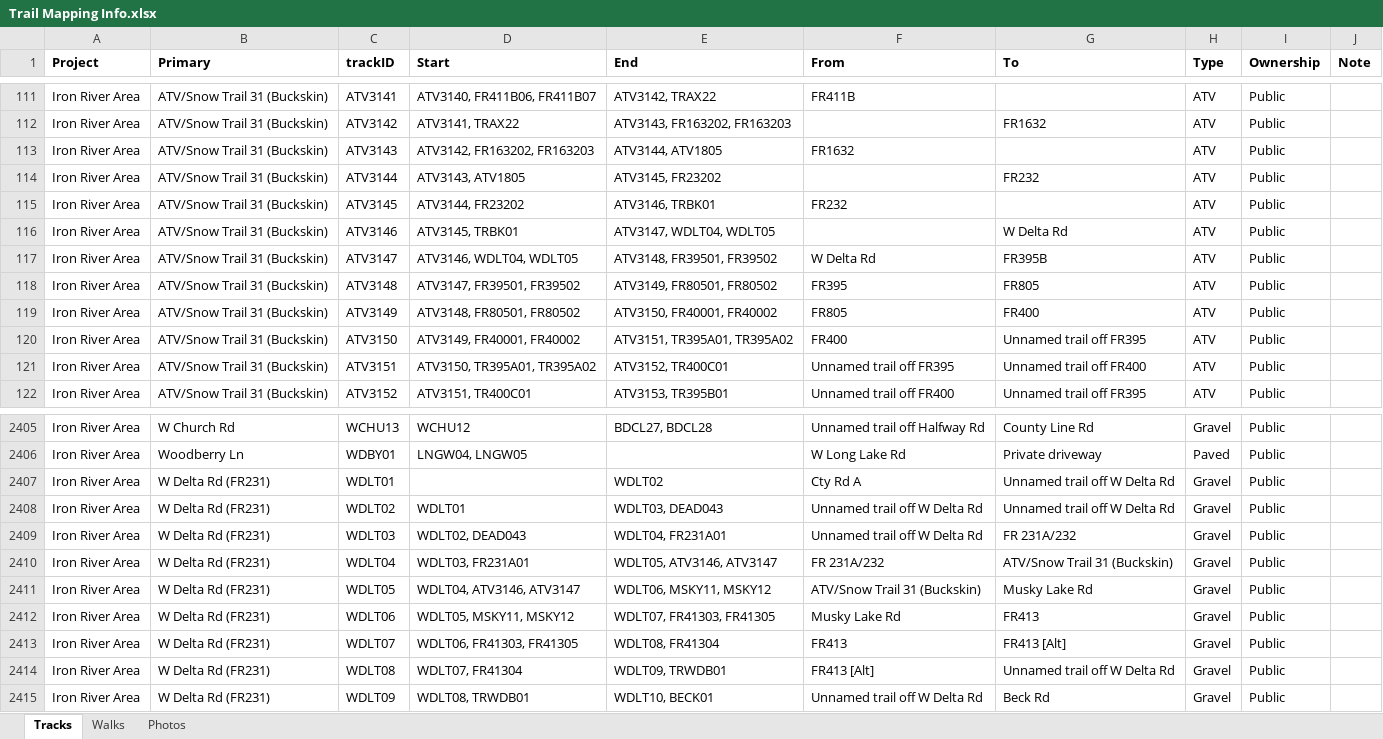
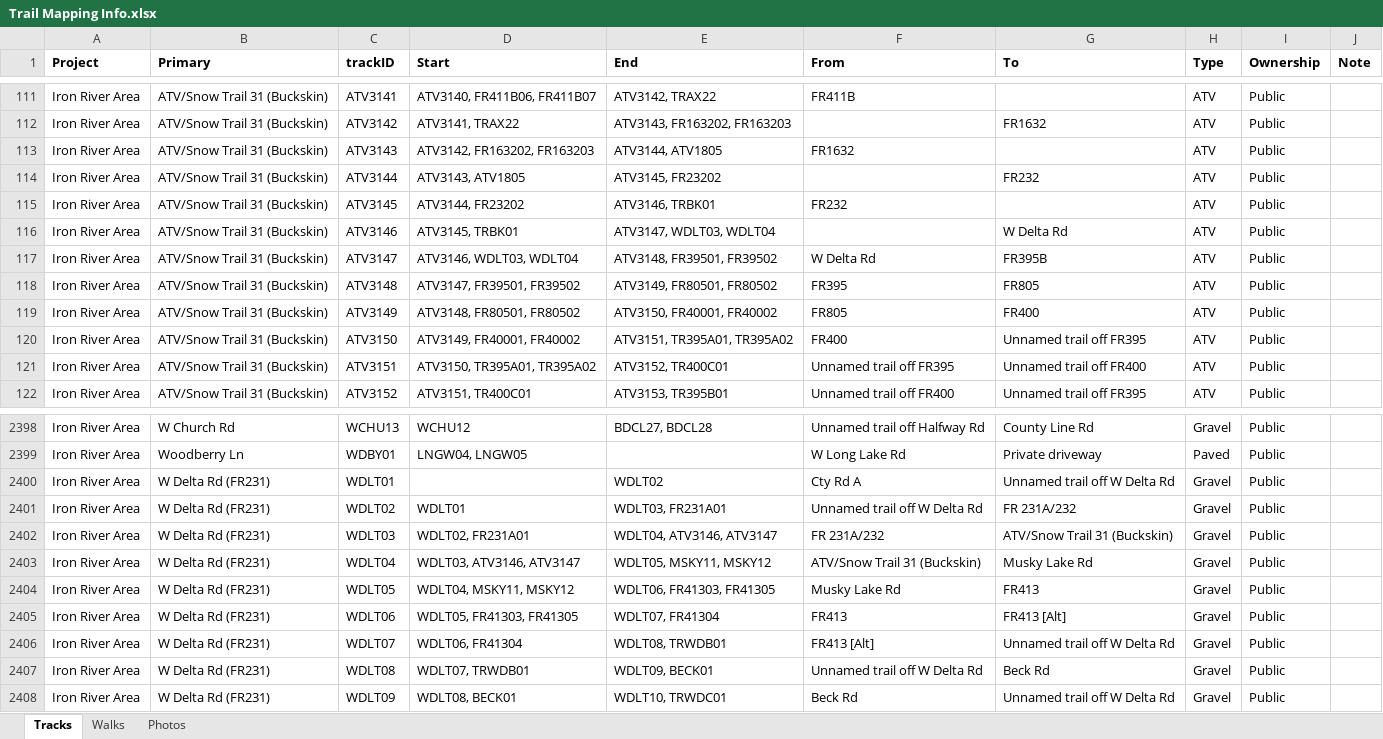
Before and after one commit to droglenc/MAPPING, an Excel workbook: Data/Trail Mapping Info.xlsx, sheet Tracks, drawn as a sheet; only a part is shown, gaps mark what is left out; values as stored, in another font and other column widths than the file's, no borders; addresses are those after the commit; the diff covers the shown part only; the diff names each change by its address in the sheet, - before the commit and + after, or states it on an @@ line.

Commit message:
Changed deadend breaks for FR425, WDLT

```diff
--- a/Data/Trail Mapping Info.xlsx (sheet Tracks)
+++ b/Data/Trail Mapping Info.xlsx (sheet Tracks)
-E116 (End): ATV3147, WDLT04, WDLT05
+E116 (End): ATV3147, WDLT03, WDLT04
-D117 (Start): ATV3146, WDLT04, WDLT05
+D117 (Start): ATV3146, WDLT03, WDLT04
-E2401 (End): WDLT03, DEAD043
+E2401 (End): WDLT03, FR231A01
-G2401 (To): Unnamed trail off W Delta Rd
+G2401 (To): FR 231A/232
-D2402 (Start): WDLT02, DEAD043
+D2402 (Start): WDLT02, FR231A01
-E2402 (End): WDLT04, FR231A01
+E2402 (End): WDLT04, ATV3146, ATV3147
-F2402 (From): Unnamed trail off W Delta Rd
+F2402 (From): FR 231A/232
-G2402 (To): FR 231A/232
+G2402 (To): ATV/Snow Trail 31 (Buckskin)
-D2403 (Start): WDLT03, FR231A01
+D2403 (Start): WDLT03, ATV3146, ATV3147
-E2403 (End): WDLT05, ATV3146, ATV3147
+E2403 (End): WDLT05, MSKY11, MSKY12
-F2403 (From): FR 231A/232
+F2403 (From): ATV/Snow Trail 31 (Buckskin)
-G2403 (To): ATV/Snow Trail 31 (Buckskin)
+G2403 (To): Musky Lake Rd
-D2404 (Start): WDLT04, ATV3146, ATV3147
+D2404 (Start): WDLT04, MSKY11, MSKY12
-E2404 (End): WDLT06, MSKY11, MSKY12
+E2404 (End): WDLT06, FR41303, FR41305
-F2404 (From): ATV/Snow Trail 31 (Buckskin)
+F2404 (From): Musky Lake Rd
-G2404 (To): Musky Lake Rd
+G2404 (To): FR413
-D2405 (Start): WDLT05, MSKY11, MSKY12
+D2405 (Start): WDLT05, FR41303, FR41305
-E2405 (End): WDLT07, FR41303, FR41305
+E2405 (End): WDLT07, FR41304
-F2405 (From): Musky Lake Rd
+F2405 (From): FR413
-G2405 (To): FR413
+G2405 (To): FR413 [Alt]
-D2406 (Start): WDLT06, FR41303, FR41305
+D2406 (Start): WDLT06, FR41304
-E2406 (End): WDLT08, FR41304
+E2406 (End): WDLT08, TRWDB01
-F2406 (From): FR413
+F2406 (From): FR413 [Alt]
-G2406 (To): FR413 [Alt]
+G2406 (To): Unnamed trail off W Delta Rd
-D2407 (Start): WDLT07, FR41304
+D2407 (Start): WDLT07, TRWDB01
-E2407 (End): WDLT09, TRWDB01
+E2407 (End): WDLT09, BECK01
-F2407 (From): FR413 [Alt]
+F2407 (From): Unnamed trail off W Delta Rd
-G2407 (To): Unnamed trail off W Delta Rd
+G2407 (To): Beck Rd
-D2408 (Start): WDLT08, TRWDB01
+D2408 (Start): WDLT08, BECK01
-E2408 (End): WDLT10, BECK01
+E2408 (End): WDLT10, TRWDC01
-F2408 (From): Unnamed trail off W Delta Rd
+F2408 (From): Beck Rd
-G2408 (To): Beck Rd
+G2408 (To): Unnamed trail off W Delta Rd
```
Also changed, not shown: 8 removed rows and 112 edited cells elsewhere in this sheet, formulas that keep their value, 36 other files.
